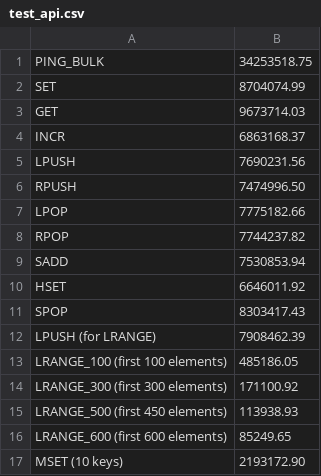
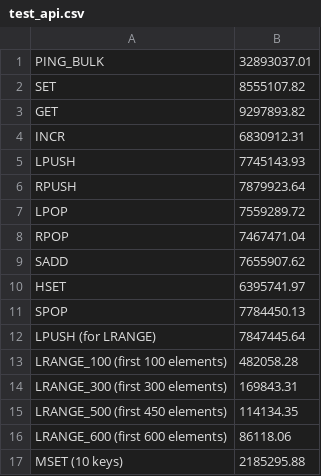
Before and after one commit to raitechnology/raids, a CSV file: graph/test_api.csv, drawn as a sheet.

```diff
--- a/graph/test_api.csv
+++ b/graph/test_api.csv
@@ -1,17 +1,17 @@
-"PING_BULK","34253518.75"
-"SET","8704074.99"
-"GET","9673714.03"
-"INCR","6863168.37"
-"LPUSH","7690231.56"
-"RPUSH","7474996.50"
-"LPOP","7775182.66"
-"RPOP","7744237.82"
-"SADD","7530853.94"
-"HSET","6646011.92"
-"SPOP","8303417.43"
-"LPUSH (for LRANGE)","7908462.39"
-"LRANGE_100 (first 100 elements)","485186.05"
-"LRANGE_300 (first 300 elements)","171100.92"
-"LRANGE_500 (first 450 elements)","113938.93"
-"LRANGE_600 (first 600 elements)","85249.65"
-"MSET (10 keys)","2193172.90"
+"PING_BULK","32893037.01"
+"SET","8555107.82"
+"GET","9297893.82"
+"INCR","6830912.31"
+"LPUSH","7745143.93"
+"RPUSH","7879923.64"
+"LPOP","7559289.72"
+"RPOP","7467471.04"
+"SADD","7655907.62"
+"HSET","6395741.97"
+"SPOP","7784450.13"
+"LPUSH (for LRANGE)","7847445.64"
+"LRANGE_100 (first 100 elements)","482058.28"
+"LRANGE_300 (first 300 elements)","169843.31"
+"LRANGE_500 (first 450 elements)","114134.35"
+"LRANGE_600 (first 600 elements)","86118.06"
+"MSET (10 keys)","2185295.88"
```
Also changed, not shown: 36 other files.
